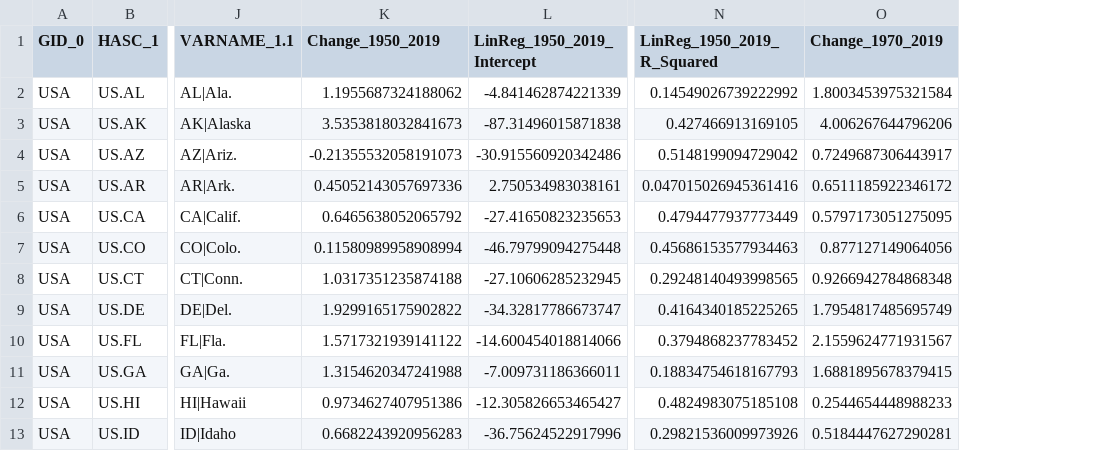
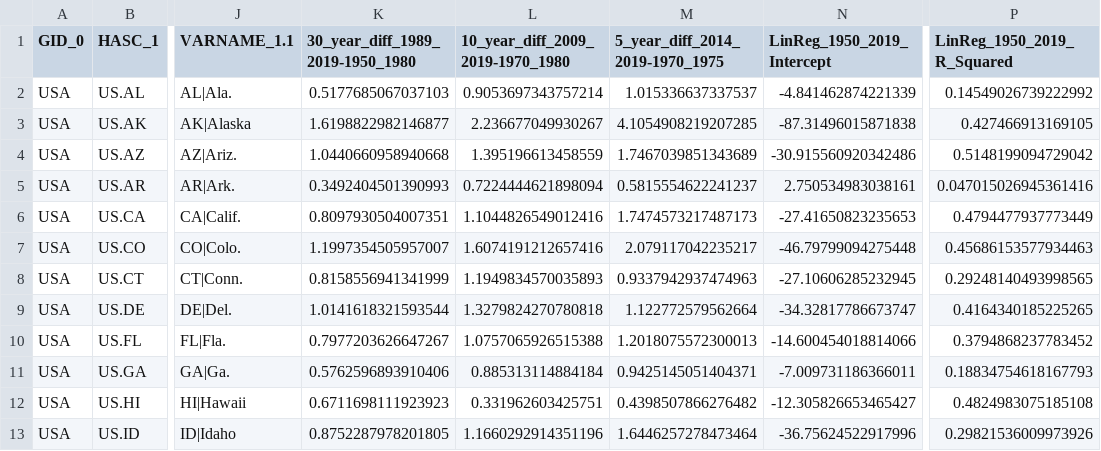
Before and after one commit to resource-watch/blog-analysis, a CSV file: req_016_facebook_average_surface_temperature/Results/USA_adm1_annual_regression.csv, drawn as a sheet; only a part is shown, gaps mark what is left out; removed rows and columns are numbered as before the commit, all else as after; the diff names each change by its address in the sheet, - before the commit and + after, or states it on an @@ line.

```diff
--- a/req_016_facebook_average_surface_temperature/Results/USA_adm1_annual_regression.csv
+++ b/req_016_facebook_average_surface_temperature/Results/USA_adm1_annual_regression.csv
-column K (Change_1950_2019), rows 2-13: 1.1955687324188062 | 3.5353818032841673 | -0.21355532058191073 | 0.45052143057697336 | 0.6465638052065792 | 0.11580989958908994 | 1.0317351235874188 | 1.9299165175902822 | 1.5717321939141122 | 1.3154620347241988 | 0.9734627407951386 | 0.6682243920956283
+column K (30_year_diff_1989_2019-1950_1980), rows 2-13: 0.5177685067037103 | 1.6198822982146877 | 1.0440660958940668 | 0.3492404501390993 | 0.8097930504007351 | 1.1997354505957007 | 0.8158556941341999 | 1.0141618321593544 | 0.7977203626647267 | 0.5762596893910406 | 0.6711698111923923 | 0.8752287978201805
+column L (10_year_diff_2009_2019-1970_1980), rows 2-13: 0.9053697343757214 | 2.236677049930267 | 1.395196613458559 | 0.7224444621898094 | 1.1044826549012416 | 1.6074191212657416 | 1.1949834570035893 | 1.3279824270780818 | 1.0757065926515388 | 0.885313114884184 | 0.331962603425751 | 1.1660292914351196
+column M (5_year_diff_2014_2019-1970_1975), rows 2-13: 1.015336637337537 | 4.1054908219207285 | 1.7467039851343689 | 0.5815554622241237 | 1.7474573217487173 | 2.079117042235217 | 0.9337942937474963 | 1.122772579562664 | 1.2018075572300013 | 0.9425145051404371 | 0.4398507866276482 | 1.6446257278473464
-column O (Change_1970_2019), rows 2-13: 1.8003453975321584 | 4.006267644796206 | 0.7249687306443917 | 0.6511185922346172 | 0.5797173051275095 | 0.877127149064056 | 0.9266942784868348 | 1.7954817485695749 | 2.1559624771931567 | 1.6881895678379415 | 0.2544654448988233 | 0.5184447627290281
```
Also changed, not shown: req_016_facebook_average_surface_temperature/Results/DEU_adm1_annual_regression.csv, req_016_facebook_average_surface_temperature/Results/FRA_adm0_annual_regression.csv, 6 other files.
